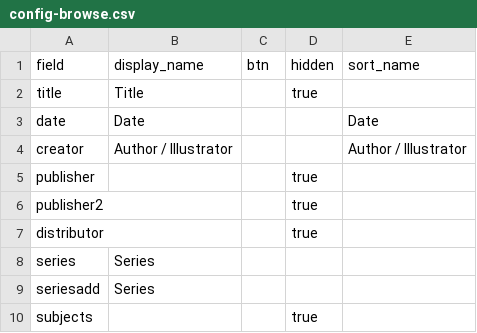
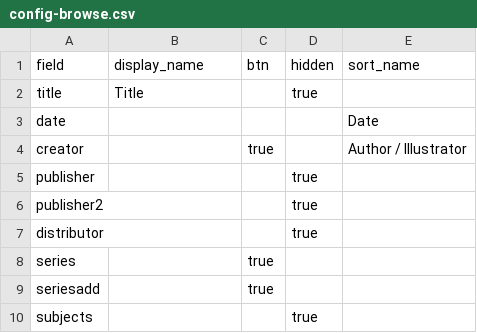
Before and after one commit to DainyBernstein/haredi-kidlit-db, a CSV file: _data/config-browse.csv, drawn as a sheet.

Commit message:
Update config-browse.csv
Remove display names (they're not necessary and just clutter things up), return creator buttons (otherwise they display with semicolons)

```diff
--- a/_data/config-browse.csv
+++ b/_data/config-browse.csv
@@ -2,4 +2,4 @@ field,display_name,btn,hidden,sort_name
 title,Title,,true,
-date,Date,,,Date
-creator,Author / Illustrator,,,Author / Illustrator
+date,,,,Date
+creator,,true,,Author / Illustrator
 publisher,,,true,
@@ -7,4 +7,4 @@ publisher2,,,true,
 distributor,,,true,
-series,Series,,,
-seriesadd,Series,,,
+series,,true,,
+seriesadd,,true,,
 subjects,,,true,
```
